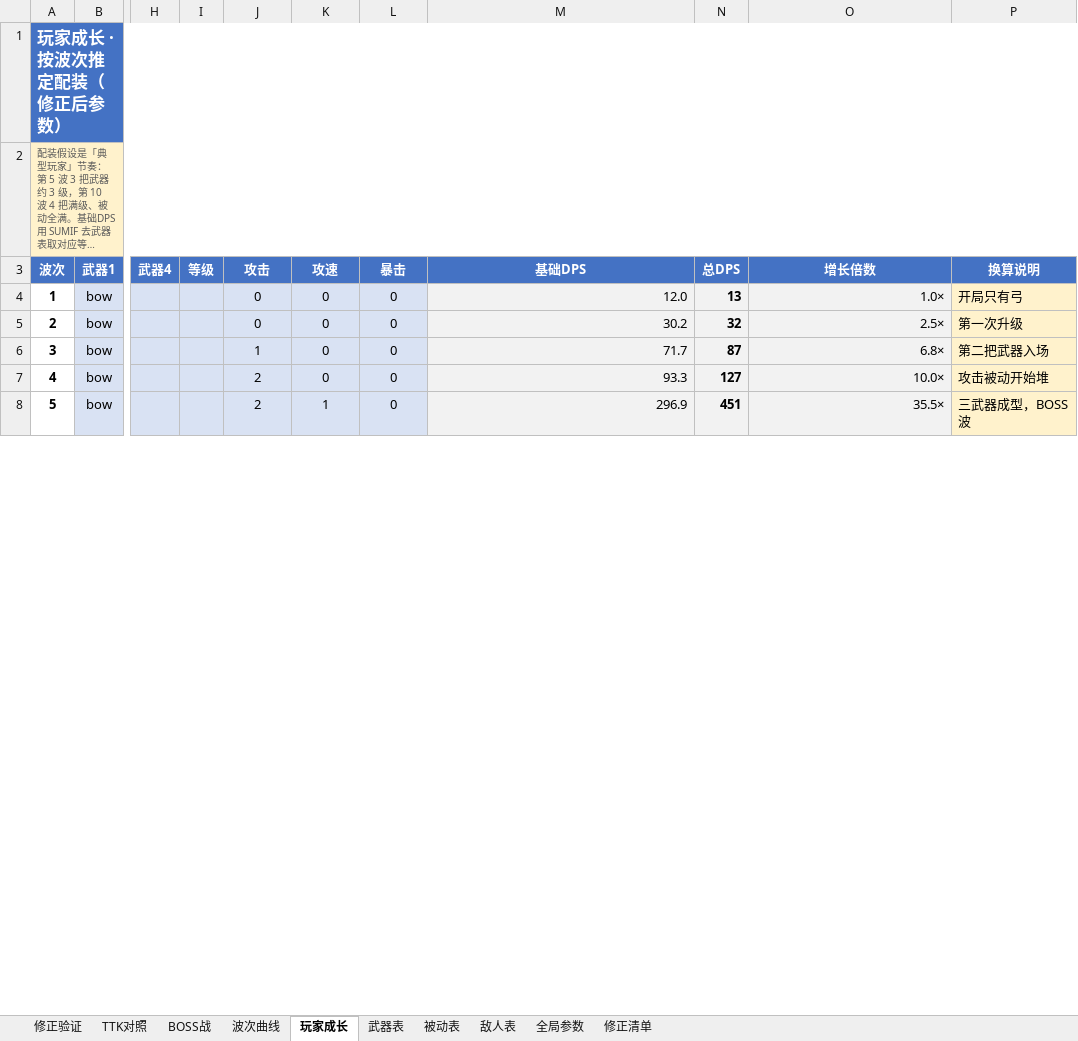
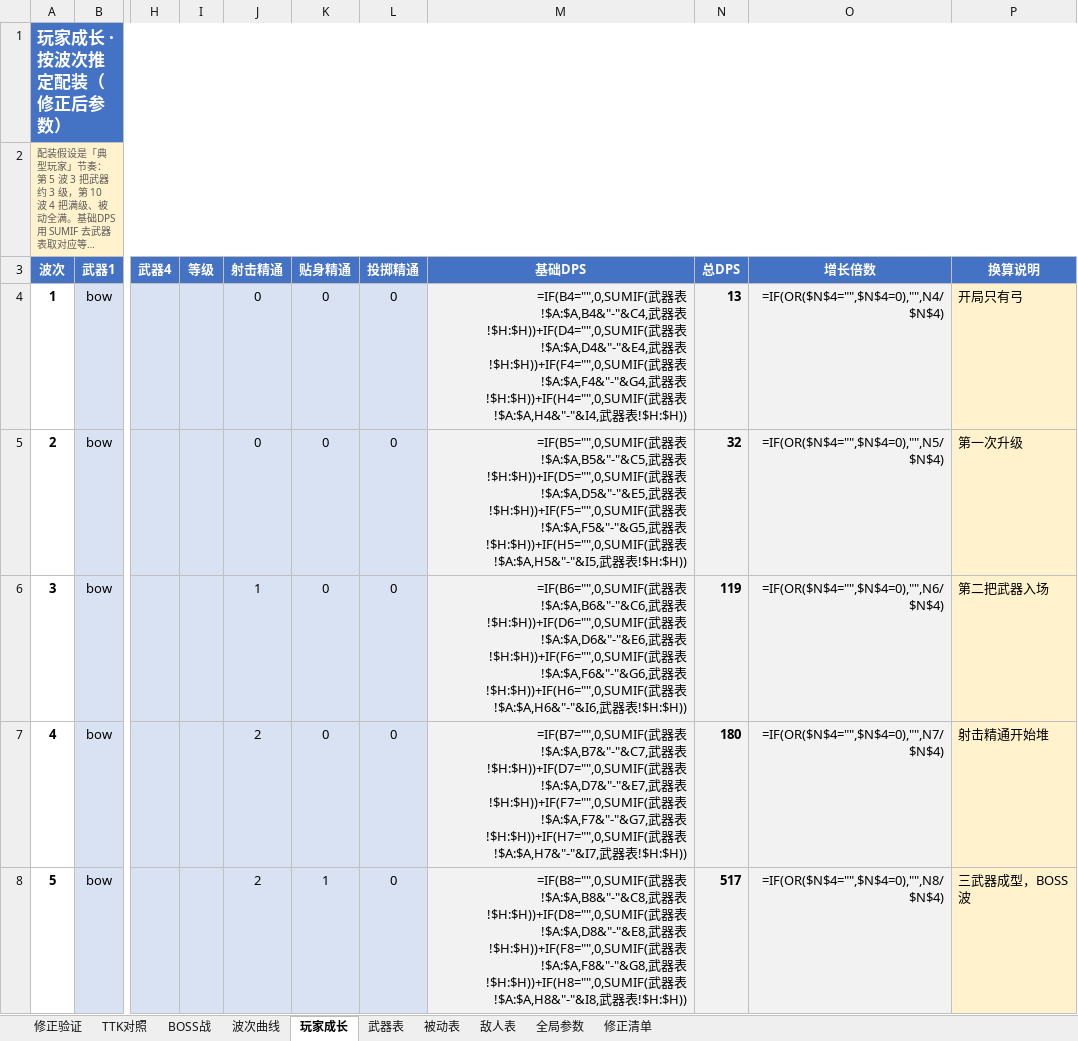
Before and after one commit to Karry-2026/pow-archer, an Excel workbook: docs/爆裂弓箭手_数值分析表.xlsx, sheet 玩家成长, drawn as a sheet; only a part is shown, gaps mark what is left out; long unchanged cells end in …; values as stored, in another font and other column widths than the file's, no borders; formulas without a stored value are shown as written; the diff covers the shown part only; the diff names each change by its address in the sheet, - before the commit and + after, or states it on an @@ line.

```diff
--- a/docs/爆裂弓箭手_数值分析表.xlsx (sheet 玩家成长)
+++ b/docs/爆裂弓箭手_数值分析表.xlsx (sheet 玩家成长)
-J3: 攻击
+J3: 射击精通
-K3: 攻速
+K3: 贴身精通
-L3: 暴击
+L3: 投掷精通
-M4 (基础DPS): 12.0
+M4 (基础DPS): =IF(B4="",0,SUMIF(武器表!$A:$A,B4&"-"&C4,武器表!$H:$H))+IF(D4="",0,SUMIF(武器表!$A:$A,D4&"-"&E4,武器表!$H:$H))+IF(F4="",0,SUMIF(武器表!$A:$A,F4&"-"&G4,武器表!$H:$H))+IF(H4="",0,SUMIF(武器表!$A:$A,H4&"-"&I4,武器表!$H:$H))
-O4 (增长倍数): 1.0×
+O4 (增长倍数): =IF(OR($N$4="",$N$4=0),"",N4/$N$4)
-M5 (基础DPS): 30.2
+M5 (基础DPS): =IF(B5="",0,SUMIF(武器表!$A:$A,B5&"-"&C5,武器表!$H:$H))+IF(D5="",0,SUMIF(武器表!$A:$A,D5&"-"&E5,武器表!$H:$H))+IF(F5="",0,SUMIF(武器表!$A:$A,F5&"-"&G5,武器表!$H:$H))+IF(H5="",0,SUMIF(武器表!$A:$A,H5&"-"&I5,武器表!$H:$H))
-O5 (增长倍数): 2.5×
+O5 (增长倍数): =IF(OR($N$4="",$N$4=0),"",N5/$N$4)
-M6 (基础DPS): 71.7
+M6 (基础DPS): =IF(B6="",0,SUMIF(武器表!$A:$A,B6&"-"&C6,武器表!$H:$H))+IF(D6="",0,SUMIF(武器表!$A:$A,D6&"-"&E6,武器表!$H:$H))+IF(F6="",0,SUMIF(武器表!$A:$A,F6&"-"&G6,武器表!$H:$H))+IF(H6="",0,SUMIF(武器表!$A:$A,H6&"-"&I6,武器表!$H:$H))
-N6 (总DPS): 87
+N6 (总DPS): 119
-O6 (增长倍数): 6.8×
+O6 (增长倍数): =IF(OR($N$4="",$N$4=0),"",N6/$N$4)
-M7 (基础DPS): 93.3
+M7 (基础DPS): =IF(B7="",0,SUMIF(武器表!$A:$A,B7&"-"&C7,武器表!$H:$H))+IF(D7="",0,SUMIF(武器表!$A:$A,D7&"-"&E7,武器表!$H:$H))+IF(F7="",0,SUMIF(武器表!$A:$A,F7&"-"&G7,武器表!$H:$H))+IF(H7="",0,SUMIF(武器表!$A:$A,H7&"-"&I7,武器表!$H:$H))
-N7 (总DPS): 127
+N7 (总DPS): 180
-O7 (增长倍数): 10.0×
+O7 (增长倍数): =IF(OR($N$4="",$N$4=0),"",N7/$N$4)
-P7 (换算说明): 攻击被动开始堆
+P7 (换算说明): 射击精通开始堆
-M8 (基础DPS): 296.9
+M8 (基础DPS): =IF(B8="",0,SUMIF(武器表!$A:$A,B8&"-"&C8,武器表!$H:$H))+IF(D8="",0,SUMIF(武器表!$A:$A,D8&"-"&E8,武器表!$H:$H))+IF(F8="",0,SUMIF(武器表!$A:$A,F8&"-"&G8,武器表!$H:$H))+IF(H8="",0,SUMIF(武器表!$A:$A,H8&"-"&I8,武器表!$H:$H))
-N8 (总DPS): 451
+N8 (总DPS): 517
-O8 (增长倍数): 35.5×
+O8 (增长倍数): =IF(OR($N$4="",$N$4=0),"",N8/$N$4)
```
Also changed, not shown: 20 edited cells elsewhere in this sheet, sheet TTK对照, sheet 武器表, sheet 波次曲线, sheet 被动表, sheet 全局参数, sheet BOSS战, formulas that keep their value, docs/爆裂弓箭手_内容总表.xlsx, docs/爆裂弓箭手_数值配置表.xlsx, 15 other files.
